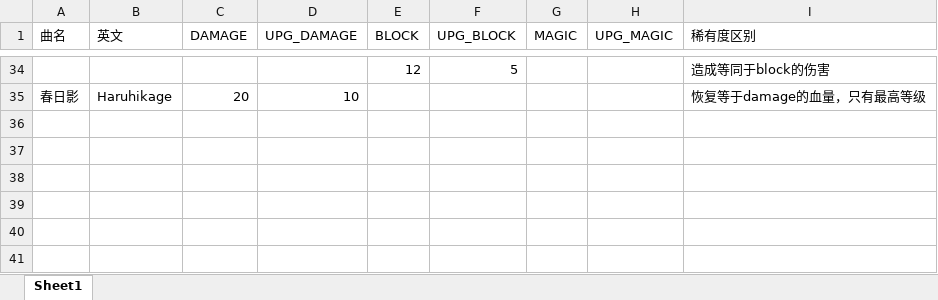
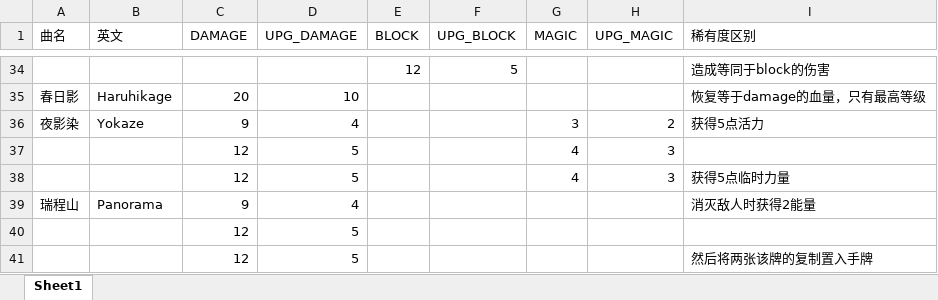
Before and after one commit to CsxQAQ/tomorimod, an Excel workbook: BasicMod-master/音乐牌.xlsx, sheet Sheet1, drawn as a sheet; only a part is shown, gaps mark what is left out; values as stored, in another font and other column widths than the file's, no borders; the diff names each change by its address in the sheet, - before the commit and + after, or states it on an @@ line.

```diff
--- a/BasicMod-master/音乐牌.xlsx (sheet Sheet1)
+++ b/BasicMod-master/音乐牌.xlsx (sheet Sheet1)
+row 36: 夜影染 | Yokaze | 9 | 4 |  |  | 3 | 2 | 获得5点活力
+row 37:  |  | 12 | 5 |  |  | 4 | 3
+row 38:  |  | 12 | 5 |  |  | 4 | 3 | 获得5点临时力量
+row 39: 瑞程山 | Panorama | 9 | 4 |  |  |  |  | 消灭敌人时获得2能量
+row 40:  |  | 12 | 5
+row 41:  |  | 12 | 5 |  |  |  |  | 然后将两张该牌的复制置入手牌
```
Also changed, not shown: 2 other files.
